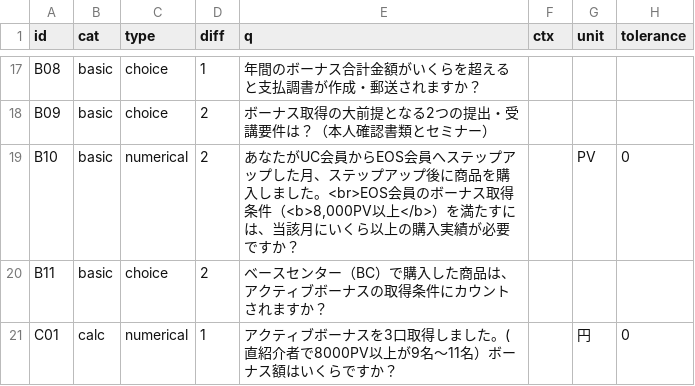
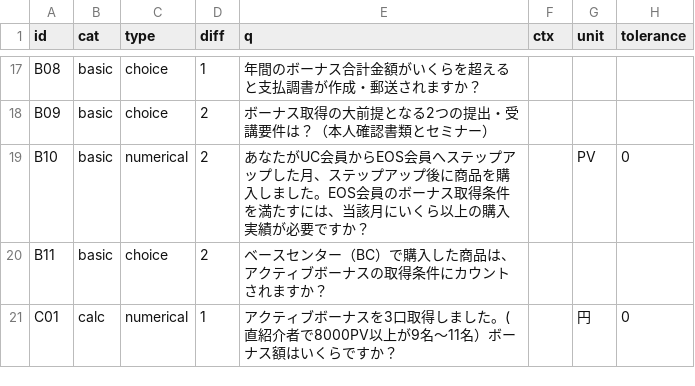
Before and after one commit to TokiToki-mori/eos-study-quiz, a CSV file: questions.csv, drawn as a sheet; only a part is shown, gaps mark what is left out; the diff names each change by its address in the sheet, - before the commit and + after, or states it on an @@ line.

Commit message:
Update questions.csv from editor.html

```diff
--- a/questions.csv
+++ b/questions.csv
-E19 (q): …ました。<br>EOS会員のボーナス取得条件（<b>8,000PV以上</b>）を満たす…
+E19 (q): …ました。EOS会員のボーナス取得条件を満たす…
```
